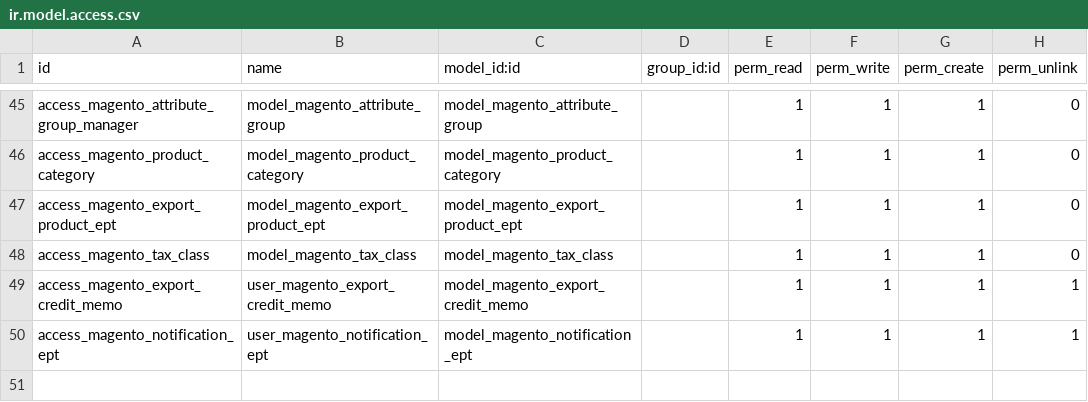
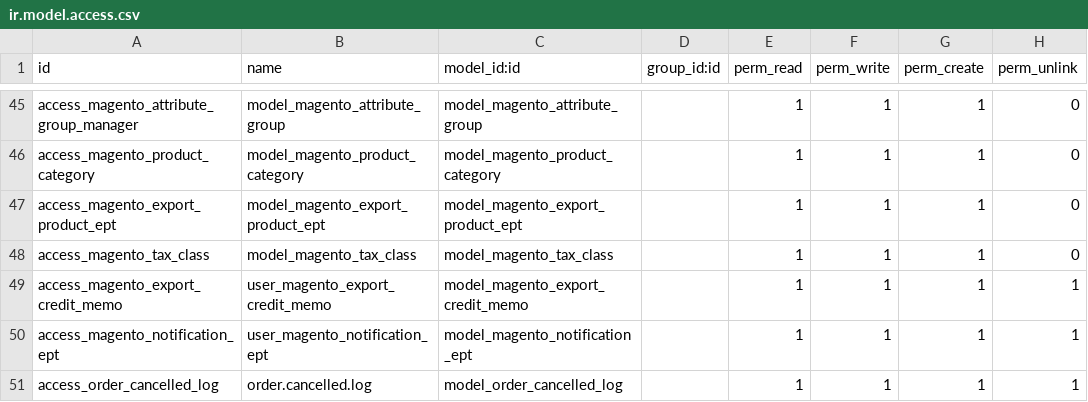
Before and after one commit to Jawaid94/kaneen, a CSV file: odoo_magento2_ept/security/ir.model.access.csv, drawn as a sheet; only a part is shown, gaps mark what is left out; the diff names each change by its address in the sheet, - before the commit and + after, or states it on an @@ line.

Commit message:
add order cancellation log menu

```diff
--- a/odoo_magento2_ept/security/ir.model.access.csv
+++ b/odoo_magento2_ept/security/ir.model.access.csv
+row 51: access_order_cancelled_log | order.cancelled.log | model_order_cancelled_log |  | 1 | 1 | 1 | 1
```
Also changed, not shown: 3 other files.
